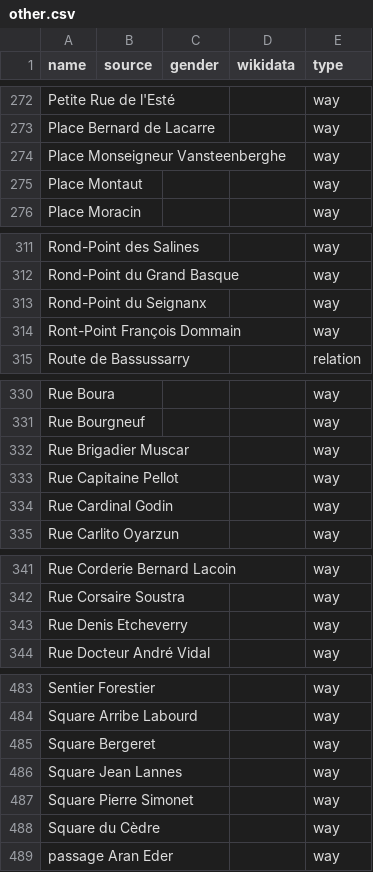
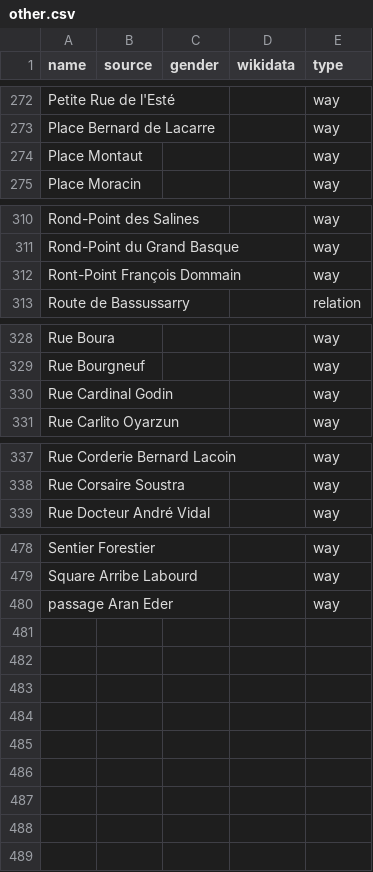
Before and after one commit to EqualStreetNames/equalstreetnames-bayonne, a CSV file: data/other.csv, drawn as a sheet; only a part is shown, gaps mark what is left out; the diff names each change by its address in the sheet, - before the commit and + after, or states it on an @@ line.

```diff
--- a/data/other.csv
+++ b/data/other.csv
-row 274: Place Monseigneur Vansteenberghe |  |  |  | way
-row 313: Rond-Point du Seignanx |  |  |  | way
-row 332: Rue Brigadier Muscar |  |  |  | way
-row 333: Rue Capitaine Pellot |  |  |  | way
-row 343: Rue Denis Etcheverry |  |  |  | way
-row 485: Square Bergeret |  |  |  | way
-row 486: Square Jean Lannes |  |  |  | way
-row 487: Square Pierre Simonet |  |  |  | way
-row 488: Square du Cèdre |  |  |  | way
```
Also changed, not shown: data/gender.csv, 2 other files.
